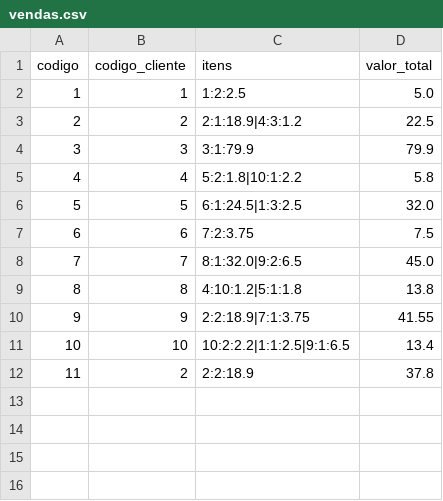
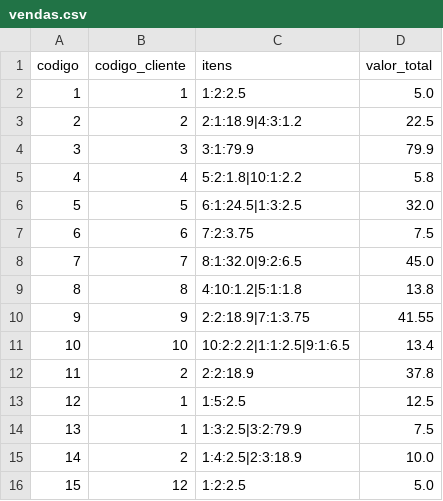
Before and after one commit to nickeduardos/estoque-estrutura-dados, a CSV file: data/vendas.csv, drawn as a sheet; the diff names each change by its address in the sheet, - before the commit and + after, or states it on an @@ line.

Commit message:
realizar venda ajustado, desfazer operaçoes atualizado

```diff
--- a/data/vendas.csv
+++ b/data/vendas.csv
+row 13: 12 | 1 | 1:5:2.5 | 12.5
+row 14: 13 | 1 | 1:3:2.5|3:2:79.9 | 7.5
+row 15: 14 | 2 | 1:4:2.5|2:3:18.9 | 10.0
+row 16: 15 | 12 | 1:2:2.5 | 5.0
```
Also changed, not shown: data/produtos.csv, 4 other files.
